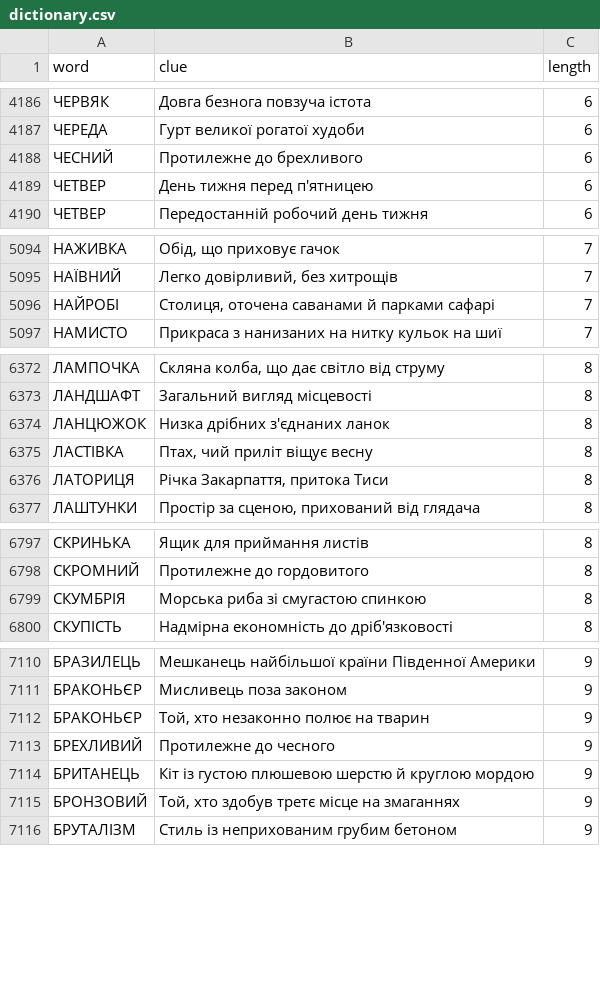
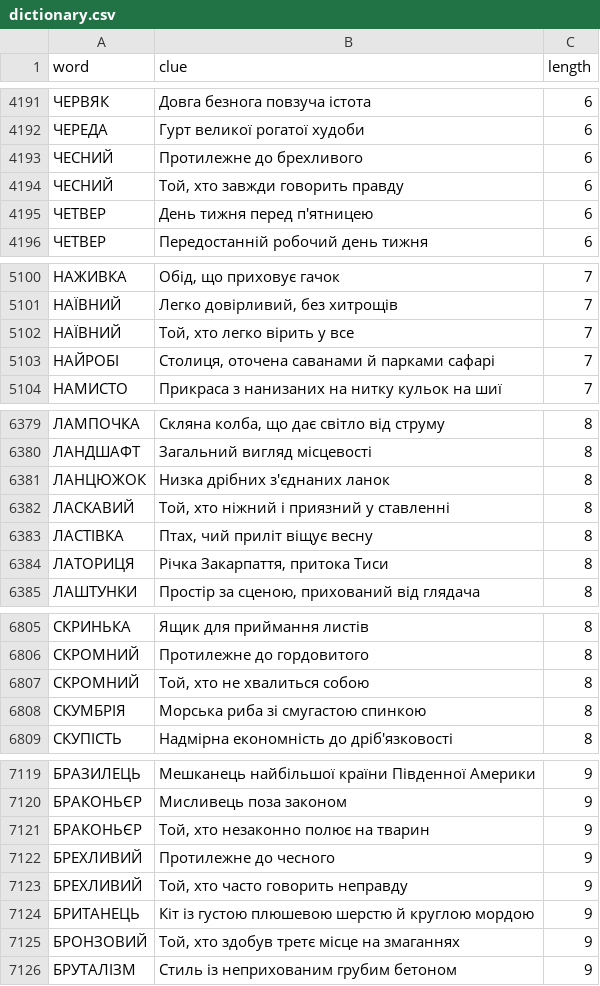
Before and after one commit to andreyrouk/scanword, a CSV file: data/dictionary.csv, drawn as a sheet; only a part is shown, gaps mark what is left out; the diff covers the shown part only.

```diff
--- a/data/dictionary.csv
+++ b/data/dictionary.csv
@@ -4188,2 +4193,3 @@ word,clue,length
 "ЧЕСНИЙ","Протилежне до брехливого",6
+"ЧЕСНИЙ","Той, хто завжди говорить правду",6
 "ЧЕТВЕР","День тижня перед п'ятницею",6
@@ -5095,2 +5101,3 @@ word,clue,length
 "НАЇВНИЙ","Легко довірливий, без хитрощів",7
+"НАЇВНИЙ","Той, хто легко вірить у все",7
 "НАЙРОБІ","Столиця, оточена саванами й парками сафарі",7
@@ -6374,2 +6381,3 @@ word,clue,length
 "ЛАНЦЮЖОК","Низка дрібних з'єднаних ланок",8
+"ЛАСКАВИЙ","Той, хто ніжний і приязний у ставленні",8
 "ЛАСТІВКА","Птах, чий приліт віщує весну",8
@@ -6798,2 +6806,3 @@ word,clue,length
 "СКРОМНИЙ","Протилежне до гордовитого",8
+"СКРОМНИЙ","Той, хто не хвалиться собою",8
 "СКУМБРІЯ","Морська риба зі смугастою спинкою",8
@@ -7113,2 +7122,3 @@ word,clue,length
 "БРЕХЛИВИЙ","Протилежне до чесного",9
+"БРЕХЛИВИЙ","Той, хто часто говорить неправду",9
 "БРИТАНЕЦЬ","Кіт із густою плюшевою шерстю й круглою мордою",9
```
Also changed, not shown: 10 added rows elsewhere in this file, 2 other files.
